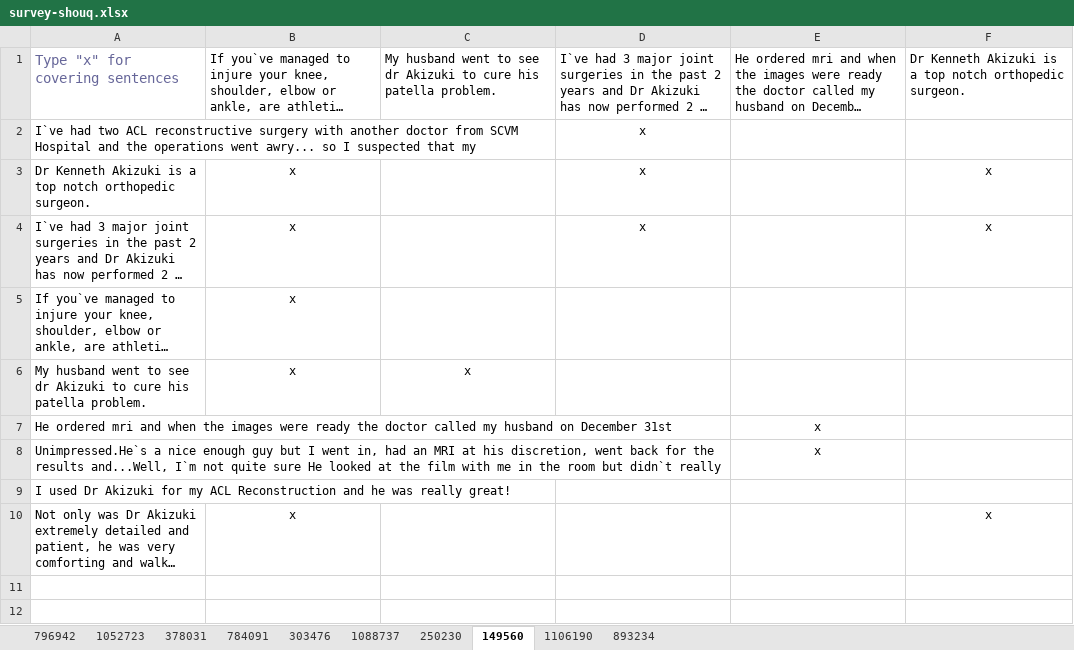
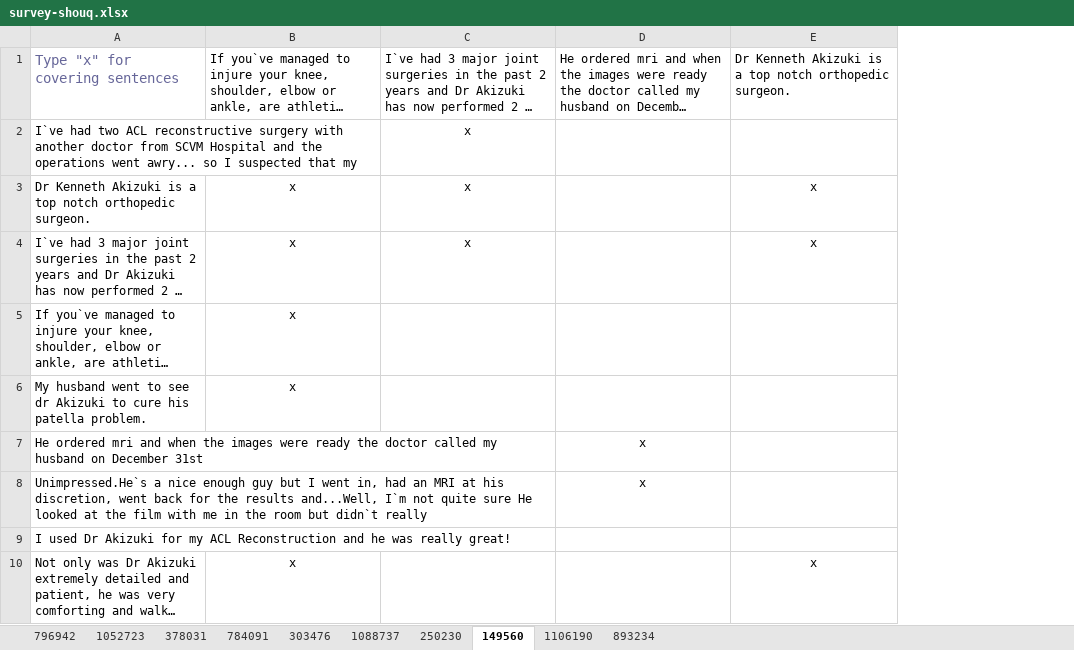
Before and after one commit to lexuanthongnhat/ReviewsDiversity, an Excel workbook: src/main/resources/survey/topsentences/collectedsurvey/survey-shouq.xlsx, sheet 149560, drawn as a sheet; long unchanged cells end in …; values as stored, in another font and other column widths than the file's, no borders; the diff names each change by its address in the sheet, - before the commit and + after, or states it on an @@ line.

```diff
--- a/src/main/resources/survey/topsentences/collectedsurvey/survey-shouq.xlsx (sheet 149560)
+++ b/src/main/resources/survey/topsentences/collectedsurvey/survey-shouq.xlsx (sheet 149560)
-column C, rows 1-6: My husband went to see dr Akizuki to cure his patella problem. |  |  |  |  | x
```
Also changed, not shown: sheet 1088737, sheet 303476, sheet 893234, sheet 378031, sheet 784091, sheet 1106190, src/main/resources/survey/topsentences/collectedsurvey/survey-shuvo.xlsx, src/main/resources/survey/topsentences/collectedsurvey/survey-vagelis-nhat.xlsx, 16 other files.
